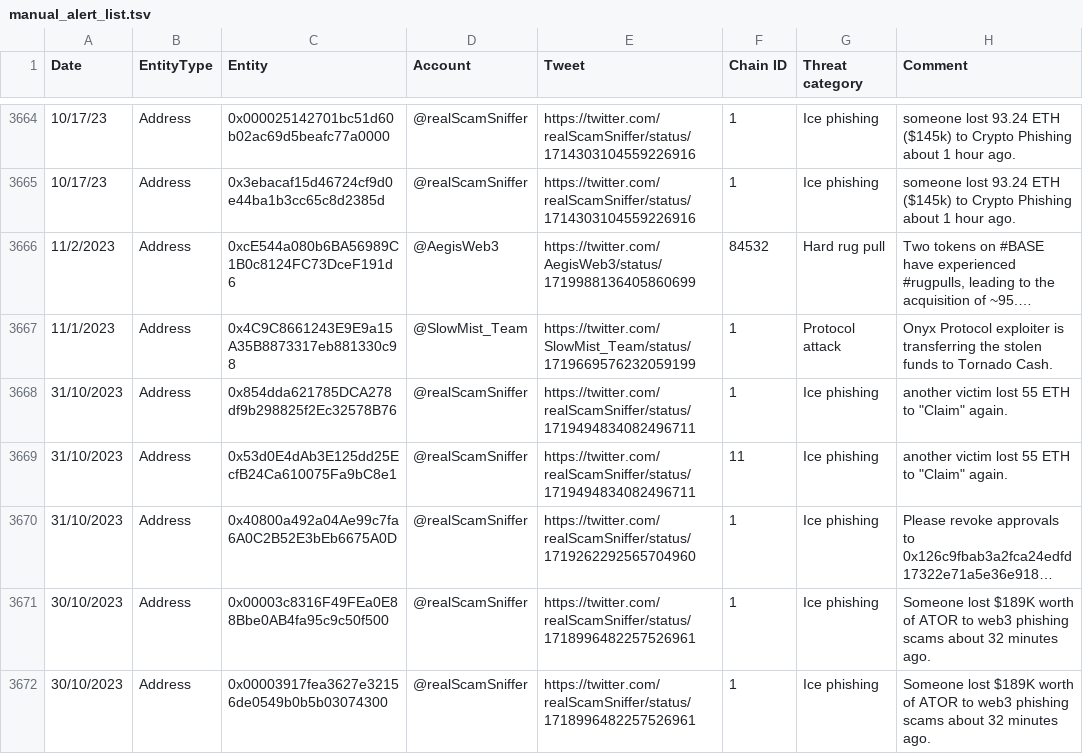
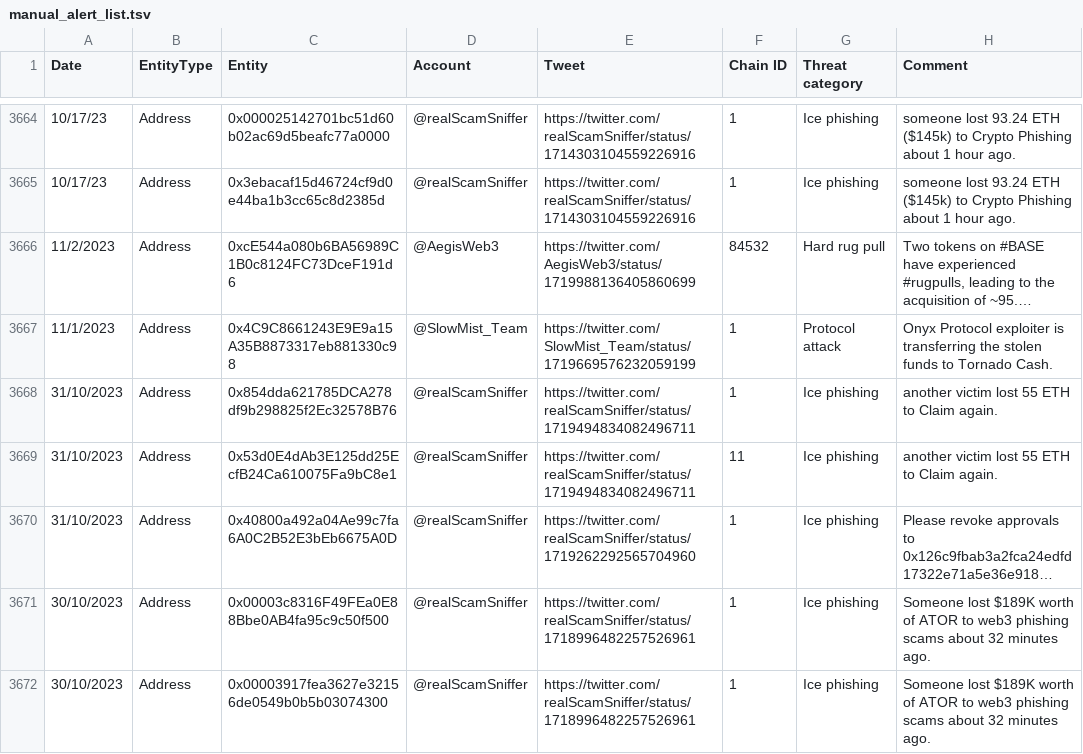
Before and after one commit to forta-network/starter-kits, a TSV file: scam-detector-py/manual_alert_list.tsv, drawn as a sheet; only a part is shown, gaps mark what is left out; long unchanged cells end in …; the diff names each change by its address in the sheet, - before the commit and + after, or states it on an @@ line.

Commit message:
Update manual_alert_list.tsv

```diff
--- a/scam-detector-py/manual_alert_list.tsv
+++ b/scam-detector-py/manual_alert_list.tsv
-H3668:H3669 (Comment): another victim lost 55 ETH to "Claim" again.
+H3668:H3669 (Comment): another victim lost 55 ETH to Claim again.
```
